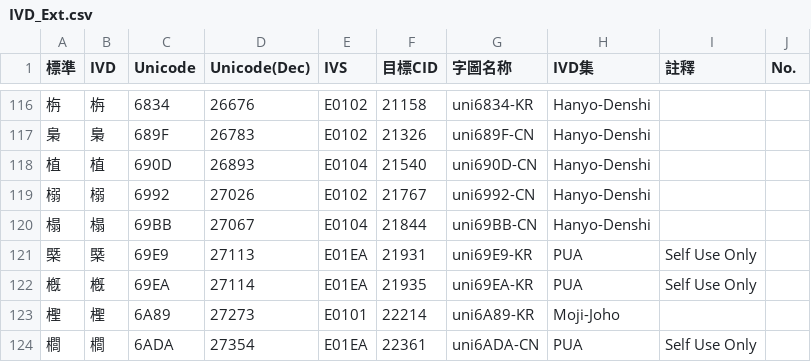
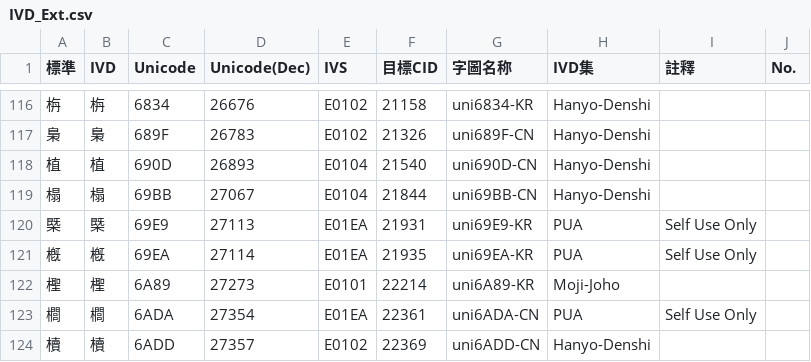
Before and after one commit to ChiuMing-Neko/ChiuKongGothic, a CSV file: Other/IVD_Ext.csv, drawn as a sheet; only a part is shown, gaps mark what is left out; the shorter side is filled out with more unchanged rows.

Commit message:
Update IVD_Ext.csv

```diff
--- a/Other/IVD_Ext.csv
+++ b/Other/IVD_Ext.csv
@@ -118,3 +118,2 @@
 植,植,690D,26893,E0104,21540,uni690D-CN,Hanyo-Denshi,,
-榒,榒,6992,27026,E0102,21767,uni6992-CN,Hanyo-Denshi,,
 榻,榻,69BB,27067,E0104,21844,uni69BB-CN,Hanyo-Denshi,,
```
